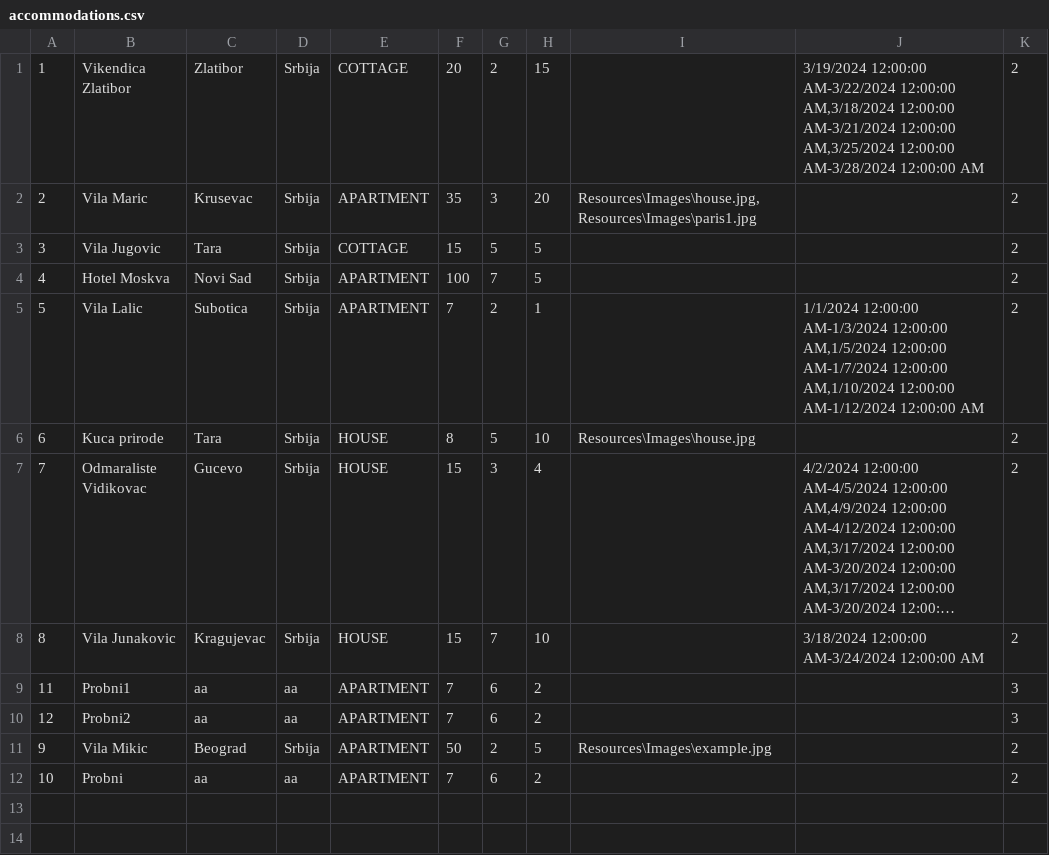
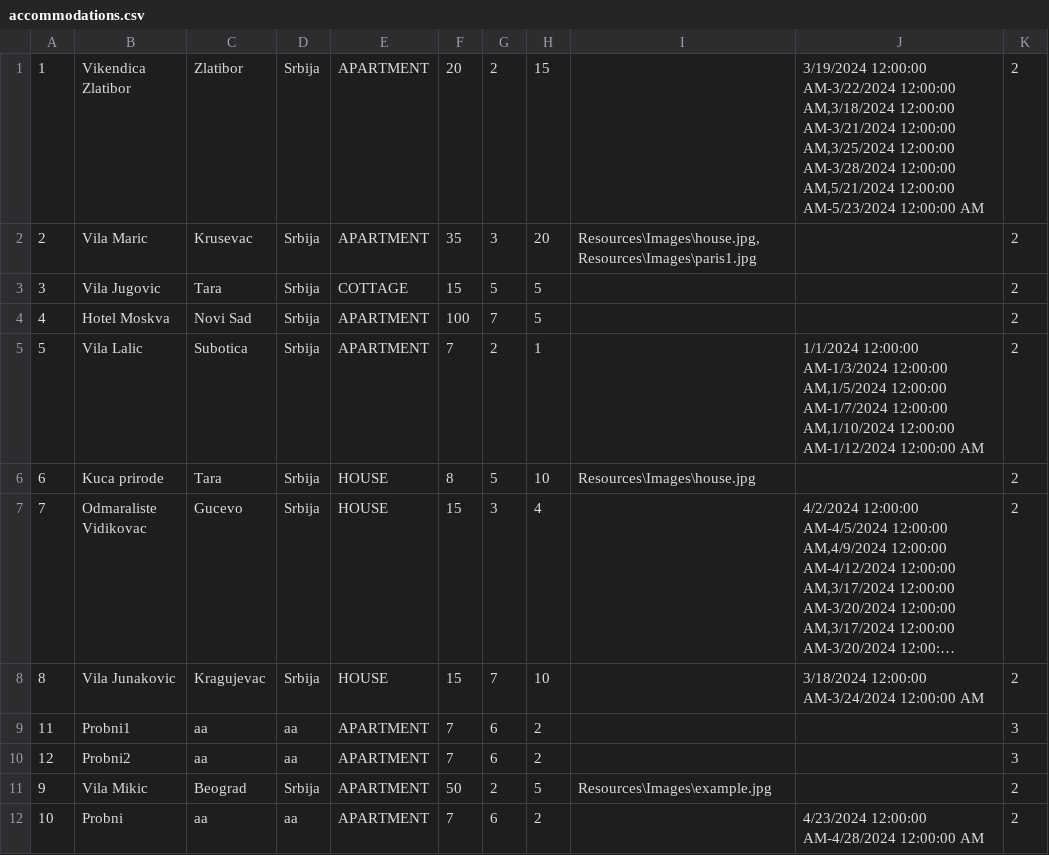
Before and after one commit to katarinap02/booking-application, a CSV file: Resources/Data/accommodations.csv, drawn as a sheet; long unchanged cells end in ….

```diff
--- a/Resources/Data/accommodations.csv
+++ b/Resources/Data/accommodations.csv
@@ -1,2 +1,2 @@
-1|Vikendica Zlatibor|Zlatibor|Srbija|COTTAGE|20|2|15||3/19/2024 12:00:00 AM-3/22/2024 12:00:00 AM,3/18/2024 12:00:00 AM-3/21/2024 12:00:00 AM,3/25/2024 12:00:00 AM-3/28/2024 12:00:00 AM|2
+1|Vikendica Zlatibor|Zlatibor|Srbija|APARTMENT|20|2|15||3/19/2024 12:00:00 AM-3/22/2024 12:00:00 AM,3/18/2024 12:00:00 AM-3/21/2024 12:00:00 AM,3/25/2024 12:00:00 AM-3/28/2024 12:00:00 AM,5/21/2024 12:00:00 AM-5/23/2024 12:00:00 AM|2
 2|Vila Maric|Krusevac|Srbija|APARTMENT|35|3|20|Resources\Images\house.jpg,Resources\Images\paris1.jpg||2
@@ -11,2 +11,2 @@
 9|Vila Mikic|Beograd|Srbija|APARTMENT|50|2|5|Resources\Images\example.jpg||2
-10|Probni|aa|aa|APARTMENT|7|6|2|||2
+10|Probni|aa|aa|APARTMENT|7|6|2||4/23/2024 12:00:00 AM-4/28/2024 12:00:00 AM|2
```
Also changed, not shown: Resources/Data/accommodation_reservations.csv, Resources/Data/delay_requests.csv, 2 other files.
